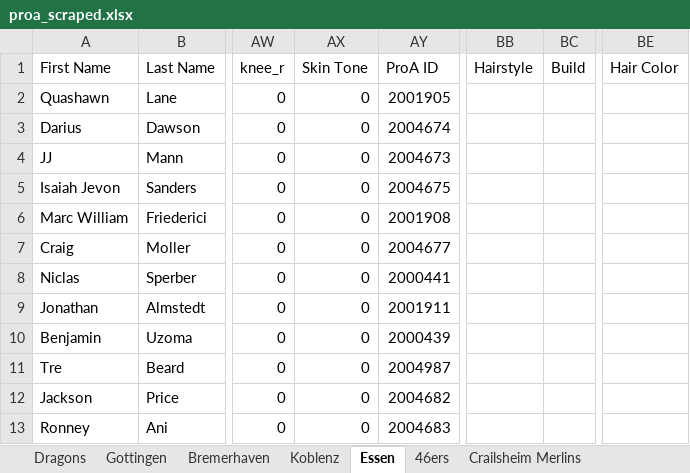
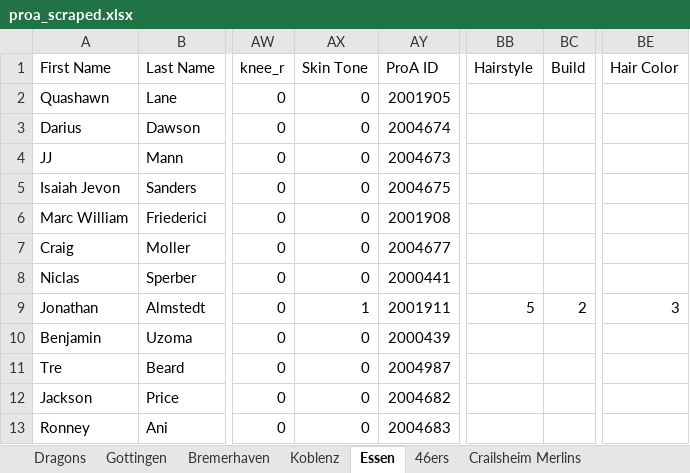
Before and after one commit to lifestepvan2/PROA2K5, an Excel workbook: proa_scraped.xlsx, sheet Essen, drawn as a sheet; only a part is shown, gaps mark what is left out; values as stored, in another font and other column widths than the file's, no borders; the diff names each change by its address in the sheet, - before the commit and + after, or states it on an @@ line.

Commit message:
Refactor roster and texture workflows; enhance portrait handling
- Updated player_map.csv to correct player statistics for the Falcons and Essen teams.
- Modified report.md to reflect changes in payload CRC32 and added details about Courtney Alexander's model.
- Revised NativeLogoWorkflow.md to clarify the support for uniforms and portraits in the combined season workflow.
- Enhanced NativeTextureWorkflow.md to include details on native roster portrait generation and handling of missing headshots.
- Updated NativeUniformWorkflow.md to specify the precedence of explicitly edited alternate masters and clarify offline checks.
- Expanded SeasonUpdateWorkflow.md with instructions for rebuilding from cached data and publishing the roster.
- Updated proa_scraped.xlsx to reflect new data.
- Enhanced season_iso.py to integrate portrait generation and reporting into the ISO preparation process.
- Modified texture_iso_workspace.py to validate generated masters and ensure proper handling of manual edits.
- Updated uniform_slot_copies.py to ensure edited resources override donor copies correctly.
- Enhanced update_season.py to validate texture workspace completeness before proceeding with builds.
- Added unit tests for portrait generation and validation of texture workspace completeness.

```diff
--- a/proa_scraped.xlsx (sheet Essen)
+++ b/proa_scraped.xlsx (sheet Essen)
-AX9 (Skin Tone): 0
+AX9 (Skin Tone): 1
-BB9 (Hairstyle): (empty)
+BB9 (Hairstyle): 5
-BC9 (Build): (empty)
+BC9 (Build): 2
-BE9 (Hair Color): (empty)
+BE9 (Hair Color): 3
```
Also changed, not shown: sheet 46ers, sheet Wolmirstedt, sheet Falcons, sheet Knights Kirchheim, sheet Crailsheim Merlins, 16 other files.
